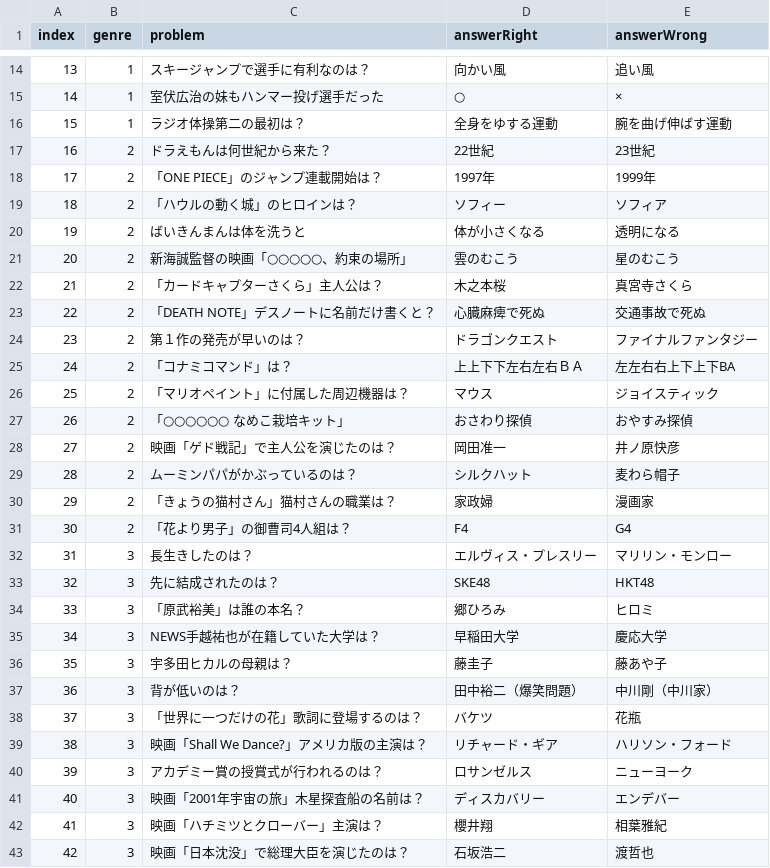
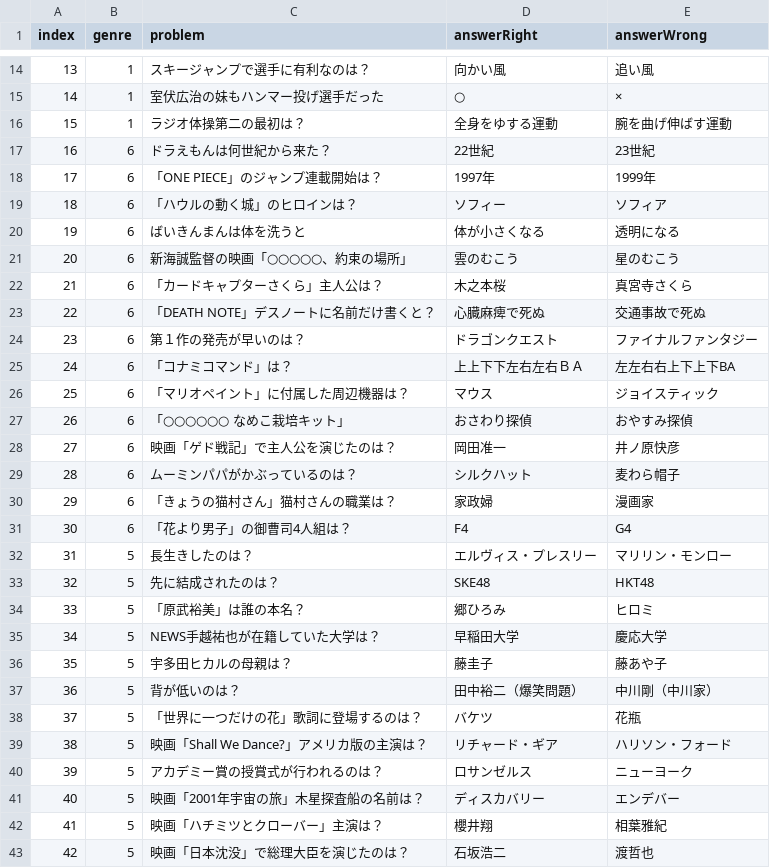
Before and after one commit to Iwark/groupwork, a CSV file: QuizList.csv, drawn as a sheet; only a part is shown, gaps mark what is left out; the diff covers the shown part only.

Commit message:
fix quiz list

```diff
--- a/QuizList.csv
+++ b/QuizList.csv
@@ -16,28 +16,28 @@ index,genre,problem,answerRight,answerWrong
 15,1,ラジオ体操第二の最初は？,全身をゆする運動,腕を曲げ伸ばす運動
-16,2,ドラえもんは何世紀から来た？,22世紀,23世紀
-17,2,「ONE PIECE」のジャンプ連載開始は？,1997年,1999年
-18,2,「ハウルの動く城」のヒロインは？,ソフィー,ソフィア
-19,2,ばいきんまんは体を洗うと,体が小さくなる,透明になる
-20,2,新海誠監督の映画「○○○○○、約束の場所」,雲のむこう,星のむこう
-21,2,「カードキャプターさくら」主人公は？,木之本桜,真宮寺さくら
-22,2,「DEATH NOTE」デスノートに名前だけ書くと？,心臓麻痺で死ぬ,交通事故で死ぬ
-23,2,第１作の発売が早いのは？,ドラゴンクエスト,ファイナルファンタジー
-24,2,「コナミコマンド」は？,上上下下左右左右ＢＡ,左左右右上下上下BA
-25,2,「マリオペイント」に付属した周辺機器は？,マウス,ジョイスティック
-26,2,「○○○○○○ なめこ栽培キット」,おさわり探偵,おやすみ探偵
-27,2,映画「ゲド戦記」で主人公を演じたのは？,岡田准一,井ノ原快彦
-28,2,ムーミンパパがかぶっているのは？,シルクハット,麦わら帽子
-29,2,「きょうの猫村さん」猫村さんの職業は？,家政婦,漫画家
-30,2,「花より男子」の御曹司4人組は？,F4,G4
-31,3,長生きしたのは？,エルヴィス・プレスリー,マリリン・モンロー
-32,3,先に結成されたのは？,SKE48,HKT48
-33,3,「原武裕美」は誰の本名？,郷ひろみ,ヒロミ
-34,3,NEWS手越祐也が在籍していた大学は？,早稲田大学,慶応大学
-35,3,宇多田ヒカルの母親は？,藤圭子,藤あや子
-36,3,背が低いのは？,田中裕二（爆笑問題）,中川剛（中川家）
-37,3,「世界に一つだけの花」歌詞に登場するのは？,バケツ,花瓶
-38,3,映画「Shall We Dance?」アメリカ版の主演は？,リチャード・ギア,ハリソン・フォード
-39,3,アカデミー賞の授賞式が行われるのは？,ロサンゼルス,ニューヨーク
-40,3,映画「2001年宇宙の旅」木星探査船の名前は？,ディスカバリー,エンデバー
-41,3,映画「ハチミツとクローバー」主演は？,櫻井翔,相葉雅紀
-42,3,映画「日本沈没」で総理大臣を演じたのは？,石坂浩二,渡哲也
+16,6,ドラえもんは何世紀から来た？,22世紀,23世紀
+17,6,「ONE PIECE」のジャンプ連載開始は？,1997年,1999年
+18,6,「ハウルの動く城」のヒロインは？,ソフィー,ソフィア
+19,6,ばいきんまんは体を洗うと,体が小さくなる,透明になる
+20,6,新海誠監督の映画「○○○○○、約束の場所」,雲のむこう,星のむこう
+21,6,「カードキャプターさくら」主人公は？,木之本桜,真宮寺さくら
+22,6,「DEATH NOTE」デスノートに名前だけ書くと？,心臓麻痺で死ぬ,交通事故で死ぬ
+23,6,第１作の発売が早いのは？,ドラゴンクエスト,ファイナルファンタジー
+24,6,「コナミコマンド」は？,上上下下左右左右ＢＡ,左左右右上下上下BA
+25,6,「マリオペイント」に付属した周辺機器は？,マウス,ジョイスティック
+26,6,「○○○○○○ なめこ栽培キット」,おさわり探偵,おやすみ探偵
+27,6,映画「ゲド戦記」で主人公を演じたのは？,岡田准一,井ノ原快彦
+28,6,ムーミンパパがかぶっているのは？,シルクハット,麦わら帽子
+29,6,「きょうの猫村さん」猫村さんの職業は？,家政婦,漫画家
+30,6,「花より男子」の御曹司4人組は？,F4,G4
+31,5,長生きしたのは？,エルヴィス・プレスリー,マリリン・モンロー
+32,5,先に結成されたのは？,SKE48,HKT48
+33,5,「原武裕美」は誰の本名？,郷ひろみ,ヒロミ
+34,5,NEWS手越祐也が在籍していた大学は？,早稲田大学,慶応大学
+35,5,宇多田ヒカルの母親は？,藤圭子,藤あや子
+36,5,背が低いのは？,田中裕二（爆笑問題）,中川剛（中川家）
+37,5,「世界に一つだけの花」歌詞に登場するのは？,バケツ,花瓶
+38,5,映画「Shall We Dance?」アメリカ版の主演は？,リチャード・ギア,ハリソン・フォード
+39,5,アカデミー賞の授賞式が行われるのは？,ロサンゼルス,ニューヨーク
+40,5,映画「2001年宇宙の旅」木星探査船の名前は？,ディスカバリー,エンデバー
+41,5,映画「ハチミツとクローバー」主演は？,櫻井翔,相葉雅紀
+42,5,映画「日本沈没」で総理大臣を演じたのは？,石坂浩二,渡哲也
```
Also changed, not shown: 33 edited cells elsewhere in this file.
